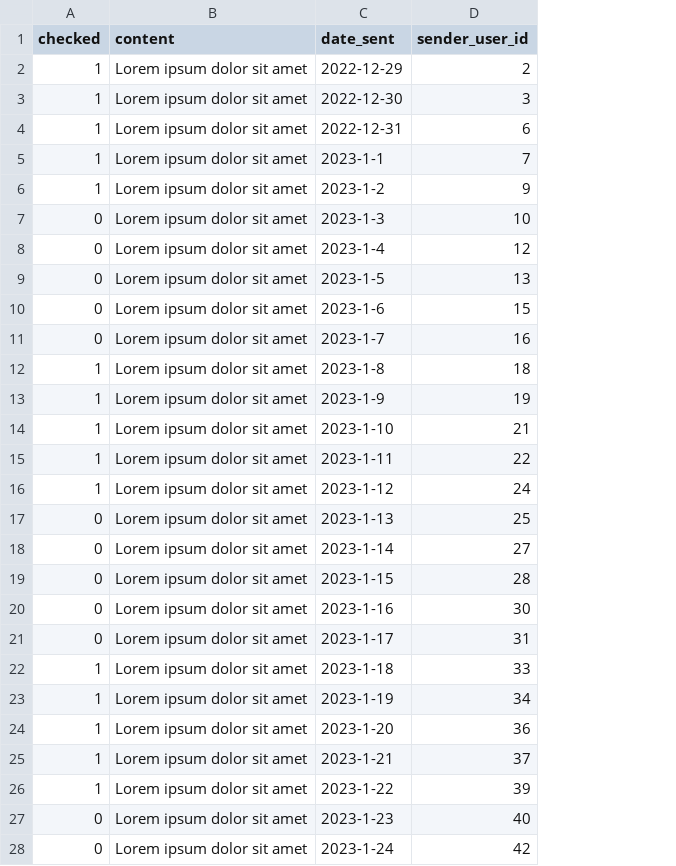
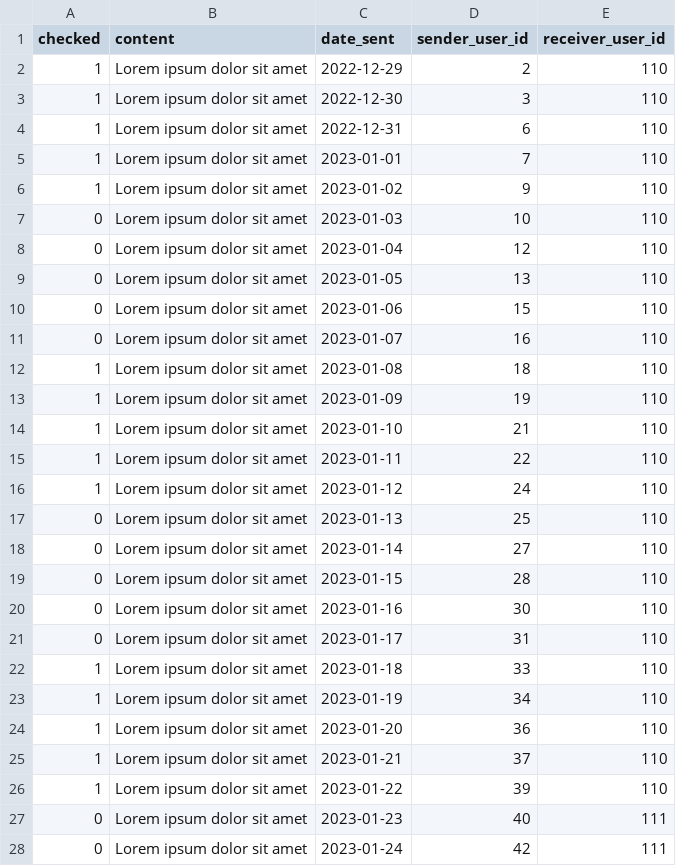
Before and after one commit to djsaballa/capstone-project, a CSV file: database/seeders/seeds/inboxes.csv, drawn as a sheet; only a part is shown; the diff covers the shown part only; the diff names each change by its address in the sheet, - before the commit and + after, or states it on an @@ line.

```diff
--- a/database/seeders/seeds/inboxes.csv
+++ b/database/seeders/seeds/inboxes.csv
+column E (receiver_user_id), rows 2-28: 110 | 110 | 110 | 110 | 110 | 110 | 110 | 110 | 110 | 110 | 110 | 110 | 110 | 110 | 110 | 110 | 110 | 110 | 110 | 110 | 110 | 110 | 110 | 110 | 110 | 111 | 111
-C5 (date_sent): 2023-1-1
+C5 (date_sent): 2023-01-01
-C6 (date_sent): 2023-1-2
+C6 (date_sent): 2023-01-02
-C7 (date_sent): 2023-1-3
+C7 (date_sent): 2023-01-03
-C8 (date_sent): 2023-1-4
+C8 (date_sent): 2023-01-04
-C9 (date_sent): 2023-1-5
+C9 (date_sent): 2023-01-05
-C10 (date_sent): 2023-1-6
+C10 (date_sent): 2023-01-06
-C11 (date_sent): 2023-1-7
+C11 (date_sent): 2023-01-07
-C12 (date_sent): 2023-1-8
+C12 (date_sent): 2023-01-08
-C13 (date_sent): 2023-1-9
+C13 (date_sent): 2023-01-09
-C14 (date_sent): 2023-1-10
+C14 (date_sent): 2023-01-10
-C15 (date_sent): 2023-1-11
+C15 (date_sent): 2023-01-11
-C16 (date_sent): 2023-1-12
+C16 (date_sent): 2023-01-12
-C17 (date_sent): 2023-1-13
+C17 (date_sent): 2023-01-13
-C18 (date_sent): 2023-1-14
+C18 (date_sent): 2023-01-14
-C19 (date_sent): 2023-1-15
+C19 (date_sent): 2023-01-15
-C20 (date_sent): 2023-1-16
+C20 (date_sent): 2023-01-16
-C21 (date_sent): 2023-1-17
+C21 (date_sent): 2023-01-17
-C22 (date_sent): 2023-1-18
+C22 (date_sent): 2023-01-18
-C23 (date_sent): 2023-1-19
+C23 (date_sent): 2023-01-19
-C24 (date_sent): 2023-1-20
+C24 (date_sent): 2023-01-20
-C25 (date_sent): 2023-1-21
+C25 (date_sent): 2023-01-21
-C26 (date_sent): 2023-1-22
+C26 (date_sent): 2023-01-22
-C27 (date_sent): 2023-1-23
+C27 (date_sent): 2023-01-23
-C28 (date_sent): 2023-1-24
+C28 (date_sent): 2023-01-24
```
Also changed, not shown: 23 edited cells elsewhere in this file, database/seeders/seeds/users.csv, 12 other files.
